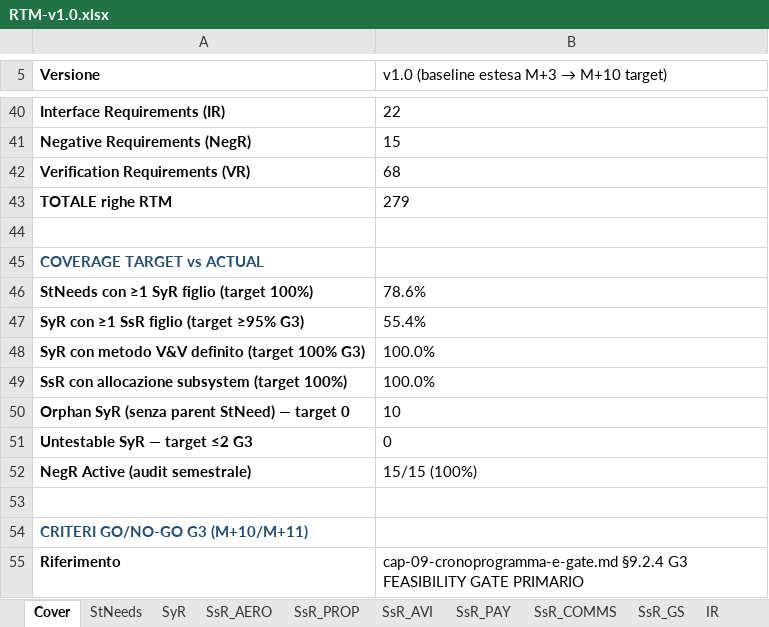
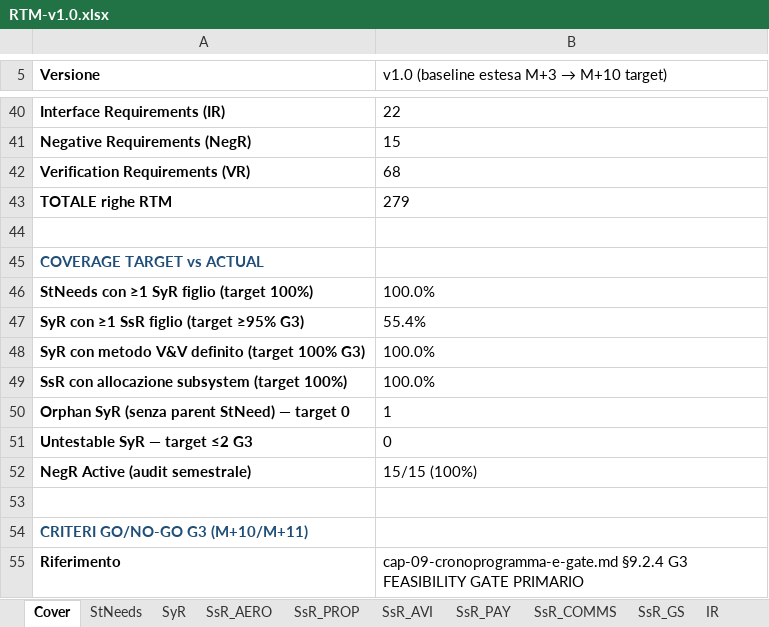
Before and after one commit to Firmamento-Technologies/HALE, an Excel workbook: studio-di-fattibilita/allegati/A1-RTM/RTM-v1.0.xlsx, sheet Cover, drawn as a sheet; only a part is shown, gaps mark what is left out; values as stored, in another font and other column widths than the file's, no borders; the diff names each change by its address in the sheet, - before the commit and + after, or states it on an @@ line.

```diff
--- a/studio-di-fattibilita/allegati/A1-RTM/RTM-v1.0.xlsx (sheet Cover)
+++ b/studio-di-fattibilita/allegati/A1-RTM/RTM-v1.0.xlsx (sheet Cover)
-B46: 78.6%
+B46: 100.0%
-B50: 10
+B50: 1
```
Also changed, not shown: sheet Coverage_Matrix, sheet SyR, sheet Gap_Analysis, 3 other files.
